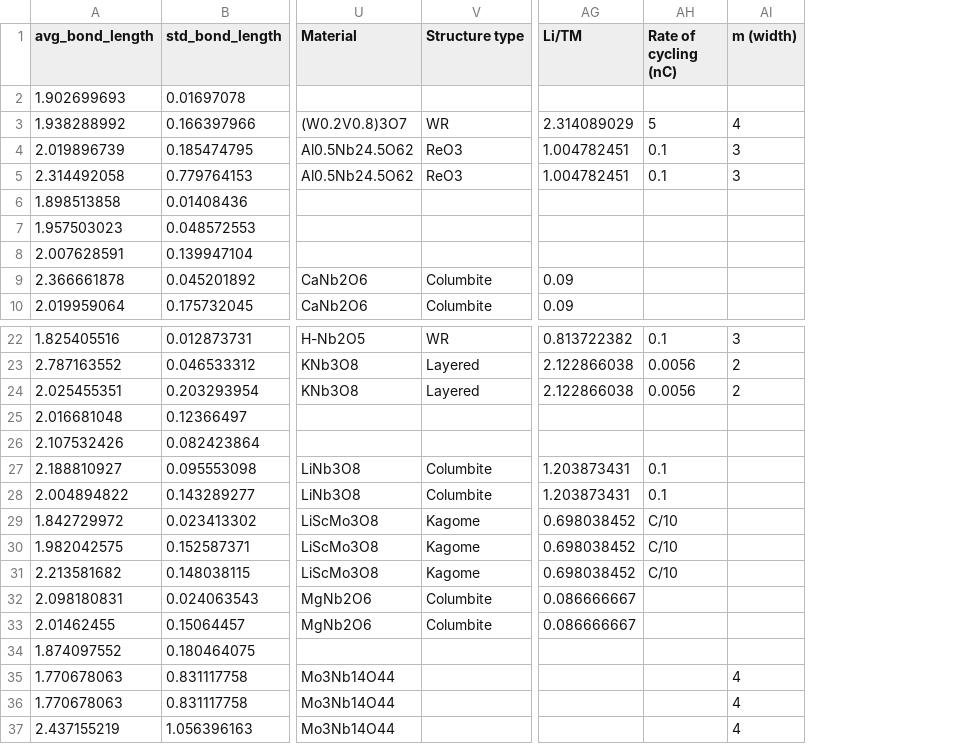
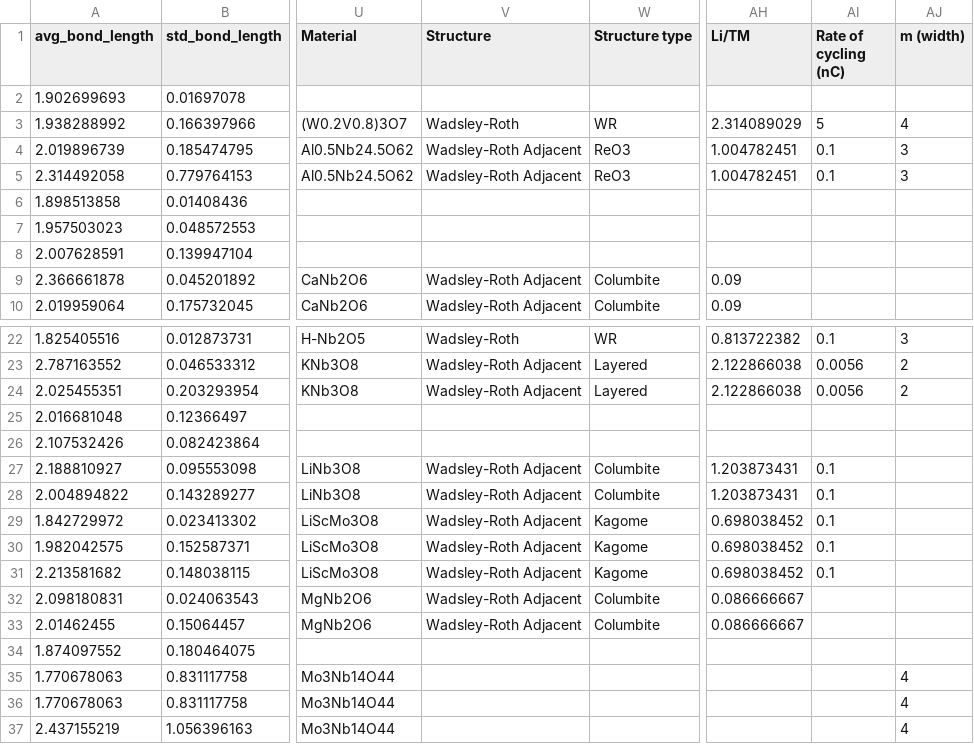
Before and after one commit to ButalaResearchGroup/VizBATT, a CSV file: VizBAT/merged_cif_data_0425.csv, drawn as a sheet; only a part is shown, gaps mark what is left out; addresses are those after the commit; the diff names each change by its address in the sheet, - before the commit and + after, or states it on an @@ line.

```diff
--- a/VizBAT/merged_cif_data_0425.csv
+++ b/VizBAT/merged_cif_data_0425.csv
+column V (Structure), rows 3-10: Wadsley-Roth | Wadsley-Roth Adjacent | Wadsley-Roth Adjacent |  |  |  | Wadsley-Roth Adjacent | Wadsley-Roth Adjacent; rows 22-33: Wadsley-Roth | Wadsley-Roth Adjacent | Wadsley-Roth Adjacent |  |  | Wadsley-Roth Adjacent | Wadsley-Roth Adjacent | Wadsley-Roth Adjacent | Wadsley-Roth Adjacent | Wadsley-Roth Adjacent | Wadsley-Roth Adjacent | Wadsley-Roth Adjacent
-AI29:AI31 (Rate of cycling (nC)): C/10
+AI29:AI31 (Rate of cycling (nC)): 0.1
```
Also changed, not shown: 1 other file.
